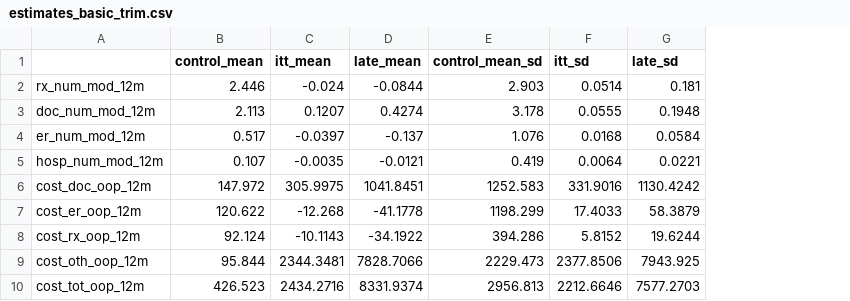
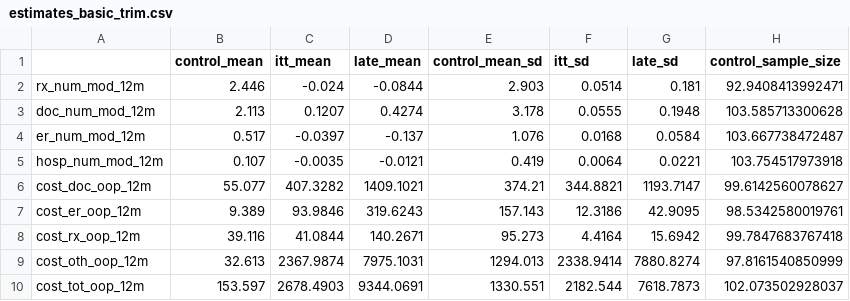
Before and after one commit to mindis/leebounds, a CSV file: OHIE/STEP2_Standard_Trim/csv/estimates_basic_trim.csv, drawn as a sheet; only a part is shown; the diff covers the shown part only; the diff names each change by its address in the sheet, - before the commit and + after, or states it on an @@ line.

```diff
--- a/OHIE/STEP2_Standard_Trim/csv/estimates_basic_trim.csv
+++ b/OHIE/STEP2_Standard_Trim/csv/estimates_basic_trim.csv
+column H (control_sample_size), rows 2-10: 92.9408413992471 | 103.585713300628 | 103.667738472487 | 103.754517973918 | 99.6142560078627 | 98.5342580019761 | 99.7847683767418 | 97.8161540850999 | 102.073502928037
-B6 (control_mean): 147.972
+B6 (control_mean): 55.077
-C6 (itt_mean): 305.9975
+C6 (itt_mean): 407.3282
-D6 (late_mean): 1041.8451
+D6 (late_mean): 1409.1021
-E6 (control_mean_sd): 1252.583
+E6 (control_mean_sd): 374.21
-F6 (itt_sd): 331.9016
+F6 (itt_sd): 344.8821
-G6 (late_sd): 1130.4242
+G6 (late_sd): 1193.7147
-B7 (control_mean): 120.622
+B7 (control_mean): 9.389
-C7 (itt_mean): -12.268
+C7 (itt_mean): 93.9846
-D7 (late_mean): -41.1778
+D7 (late_mean): 319.6243
-E7 (control_mean_sd): 1198.299
+E7 (control_mean_sd): 157.143
-F7 (itt_sd): 17.4033
+F7 (itt_sd): 12.3186
-G7 (late_sd): 58.3879
+G7 (late_sd): 42.9095
-B8 (control_mean): 92.124
+B8 (control_mean): 39.116
-C8 (itt_mean): -10.1143
+C8 (itt_mean): 41.0844
-D8 (late_mean): -34.1922
+D8 (late_mean): 140.2671
-E8 (control_mean_sd): 394.286
+E8 (control_mean_sd): 95.273
-F8 (itt_sd): 5.8152
+F8 (itt_sd): 4.4164
-G8 (late_sd): 19.6244
+G8 (late_sd): 15.6942
-B9 (control_mean): 95.844
+B9 (control_mean): 32.613
-C9 (itt_mean): 2344.3481
+C9 (itt_mean): 2367.9874
-D9 (late_mean): 7828.7066
+D9 (late_mean): 7975.1031
-E9 (control_mean_sd): 2229.473
+E9 (control_mean_sd): 1294.013
-F9 (itt_sd): 2377.8506
+F9 (itt_sd): 2338.9414
-G9 (late_sd): 7943.925
+G9 (late_sd): 7880.8274
-B10 (control_mean): 426.523
+B10 (control_mean): 153.597
-C10 (itt_mean): 2434.2716
+C10 (itt_mean): 2678.4903
-D10 (late_mean): 8331.9374
+D10 (late_mean): 9344.0691
-E10 (control_mean_sd): 2956.813
+E10 (control_mean_sd): 1330.551
-F10 (itt_sd): 2212.6646
+F10 (itt_sd): 2182.544
-G10 (late_sd): 7577.2703
+G10 (late_sd): 7618.7873
```
Also changed, not shown: 36 edited cells elsewhere in this file, OHIE/STEP2_Standard_Trim/csv/estimates_no_trim.csv, 4 other files.
